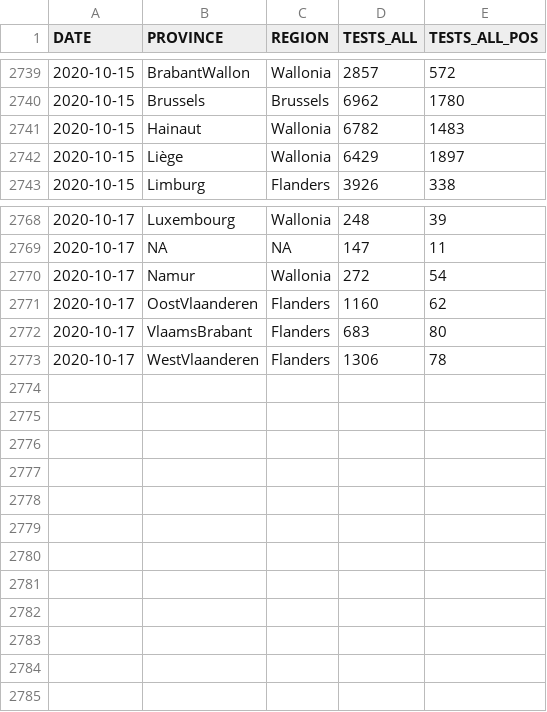
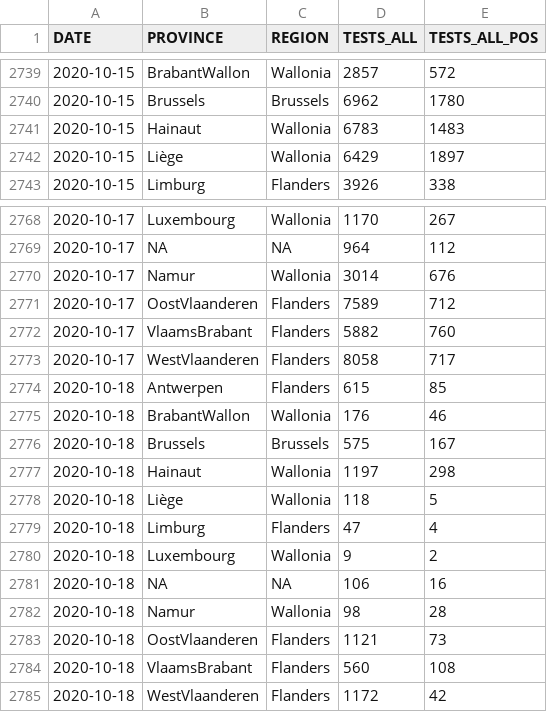
Before and after one commit to jepoirrier/BE-coronavirus, a CSV file: data/COVID19BE_tests.csv, drawn as a sheet; only a part is shown, gaps mark what is left out; the diff covers the shown part only.

```diff
--- a/data/COVID19BE_tests.csv
+++ b/data/COVID19BE_tests.csv
@@ -2740,3 +2740,3 @@
 2020-10-15,"Brussels","Brussels",6962,1780
-2020-10-15,"Hainaut","Wallonia",6782,1483
+2020-10-15,"Hainaut","Wallonia",6783,1483
 2020-10-15,"Liège","Wallonia",6429,1897
@@ -2768,6 +2768,18 @@
-2020-10-17,"Luxembourg","Wallonia",248,39
-2020-10-17,NA,NA,147,11
-2020-10-17,"Namur","Wallonia",272,54
-2020-10-17,"OostVlaanderen","Flanders",1160,62
-2020-10-17,"VlaamsBrabant","Flanders",683,80
-2020-10-17,"WestVlaanderen","Flanders",1306,78
+2020-10-17,"Luxembourg","Wallonia",1170,267
+2020-10-17,NA,NA,964,112
+2020-10-17,"Namur","Wallonia",3014,676
+2020-10-17,"OostVlaanderen","Flanders",7589,712
+2020-10-17,"VlaamsBrabant","Flanders",5882,760
+2020-10-17,"WestVlaanderen","Flanders",8058,717
+2020-10-18,"Antwerpen","Flanders",615,85
+2020-10-18,"BrabantWallon","Wallonia",176,46
+2020-10-18,"Brussels","Brussels",575,167
+2020-10-18,"Hainaut","Wallonia",1197,298
+2020-10-18,"Liège","Wallonia",118,5
+2020-10-18,"Limburg","Flanders",47,4
+2020-10-18,"Luxembourg","Wallonia",9,2
+2020-10-18,NA,NA,106,16
+2020-10-18,"Namur","Wallonia",98,28
+2020-10-18,"OostVlaanderen","Flanders",1121,73
+2020-10-18,"VlaamsBrabant","Flanders",560,108
+2020-10-18,"WestVlaanderen","Flanders",1172,42
```
Also changed, not shown: 32 edited cells elsewhere in this file, data/COVID19BE_hospitalizations.csv, 8 other files.
